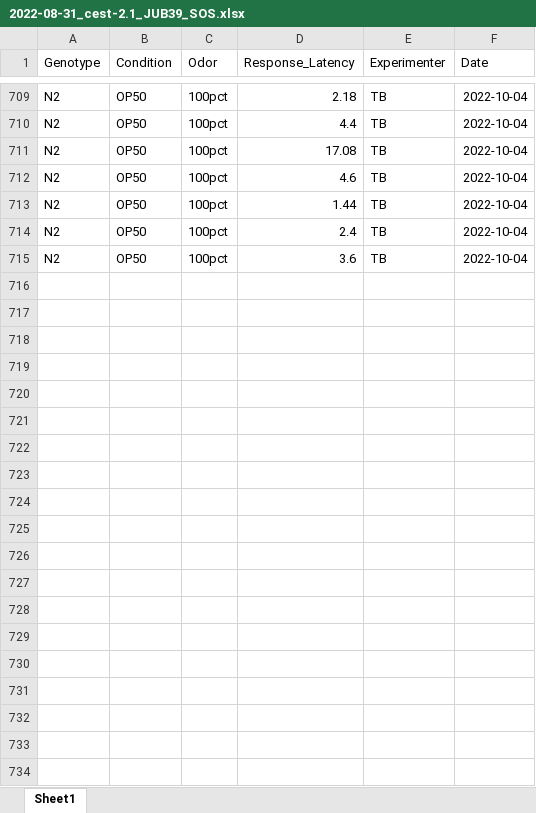
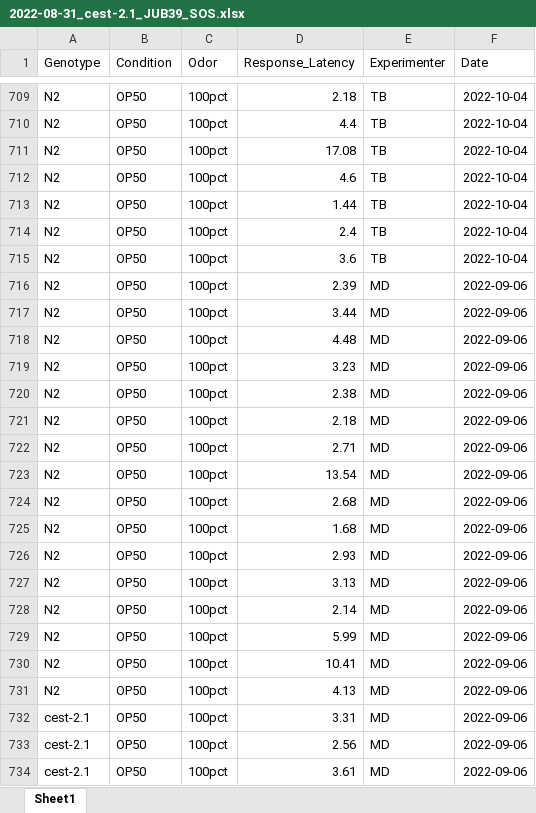
Before and after one commit to tibr36/cest-2.1-Project, an Excel workbook: Tia_Jub39/2022-08-31_cest-2.1_JUB39_SOS.xlsx, sheet Sheet1, drawn as a sheet; only a part is shown, gaps mark what is left out; values as stored, in another font and other column widths than the file's, no borders; the diff covers the shown part only; the diff names each change by its address in the sheet, - before the commit and + after, or states it on an @@ line.

```diff
--- a/Tia_Jub39/2022-08-31_cest-2.1_JUB39_SOS.xlsx (sheet Sheet1)
+++ b/Tia_Jub39/2022-08-31_cest-2.1_JUB39_SOS.xlsx (sheet Sheet1)
+row 716: N2 | OP50 | 100pct | 2.39 | MD | 2022-09-06
+row 717: N2 | OP50 | 100pct | 3.44 | MD | 2022-09-06
+row 718: N2 | OP50 | 100pct | 4.48 | MD | 2022-09-06
+row 719: N2 | OP50 | 100pct | 3.23 | MD | 2022-09-06
+row 720: N2 | OP50 | 100pct | 2.38 | MD | 2022-09-06
+row 721: N2 | OP50 | 100pct | 2.18 | MD | 2022-09-06
+row 722: N2 | OP50 | 100pct | 2.71 | MD | 2022-09-06
+row 723: N2 | OP50 | 100pct | 13.54 | MD | 2022-09-06
+row 724: N2 | OP50 | 100pct | 2.68 | MD | 2022-09-06
+row 725: N2 | OP50 | 100pct | 1.68 | MD | 2022-09-06
+row 726: N2 | OP50 | 100pct | 2.93 | MD | 2022-09-06
+row 727: N2 | OP50 | 100pct | 3.13 | MD | 2022-09-06
+row 728: N2 | OP50 | 100pct | 2.14 | MD | 2022-09-06
+row 729: N2 | OP50 | 100pct | 5.99 | MD | 2022-09-06
+row 730: N2 | OP50 | 100pct | 10.41 | MD | 2022-09-06
+row 731: N2 | OP50 | 100pct | 4.13 | MD | 2022-09-06
+row 732: cest-2.1 | OP50 | 100pct | 3.31 | MD | 2022-09-06
+row 733: cest-2.1 | OP50 | 100pct | 2.56 | MD | 2022-09-06
+row 734: cest-2.1 | OP50 | 100pct | 3.61 | MD | 2022-09-06
```
Also changed, not shown: 218 added rows elsewhere in this sheet, 5 other files.
